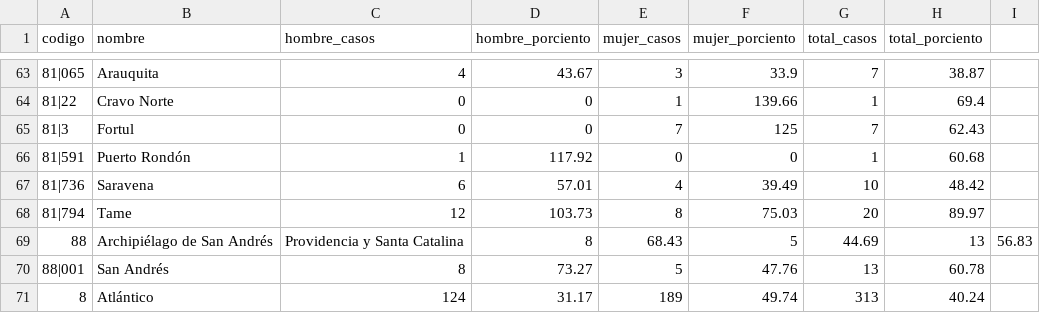
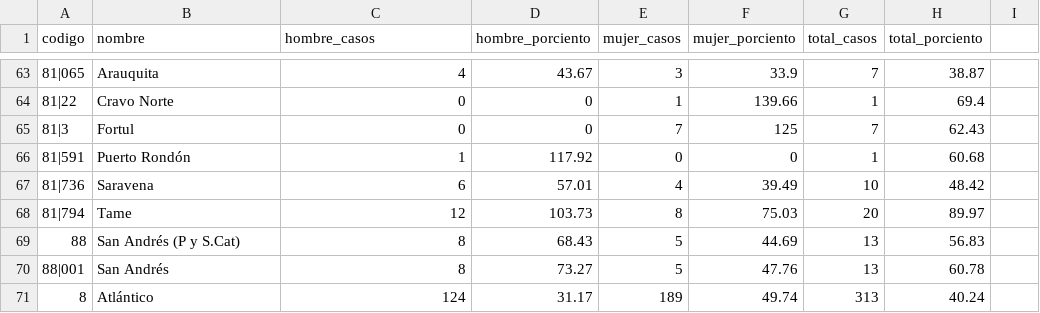
Before and after one commit to vgarzom/va_violence_against_children, a CSV file: assets/data.csv, drawn as a sheet; only a part is shown, gaps mark what is left out.

```diff
--- a/assets/data.csv
+++ b/assets/data.csv
@@ -68,3 +68,3 @@
 81|794,Tame,12,103.73,8,75.03,20,89.97
-88,Archipiélago de San Andrés, Providencia y Santa Catalina,8,68.43,5,44.69,13,56.83
+88,San Andrés (P y S.Cat),8,68.43,5,44.69,13,56.83
 88|001,San Andrés,8,73.27,5,47.76,13,60.78
```
Also changed, not shown: 2 other files.
